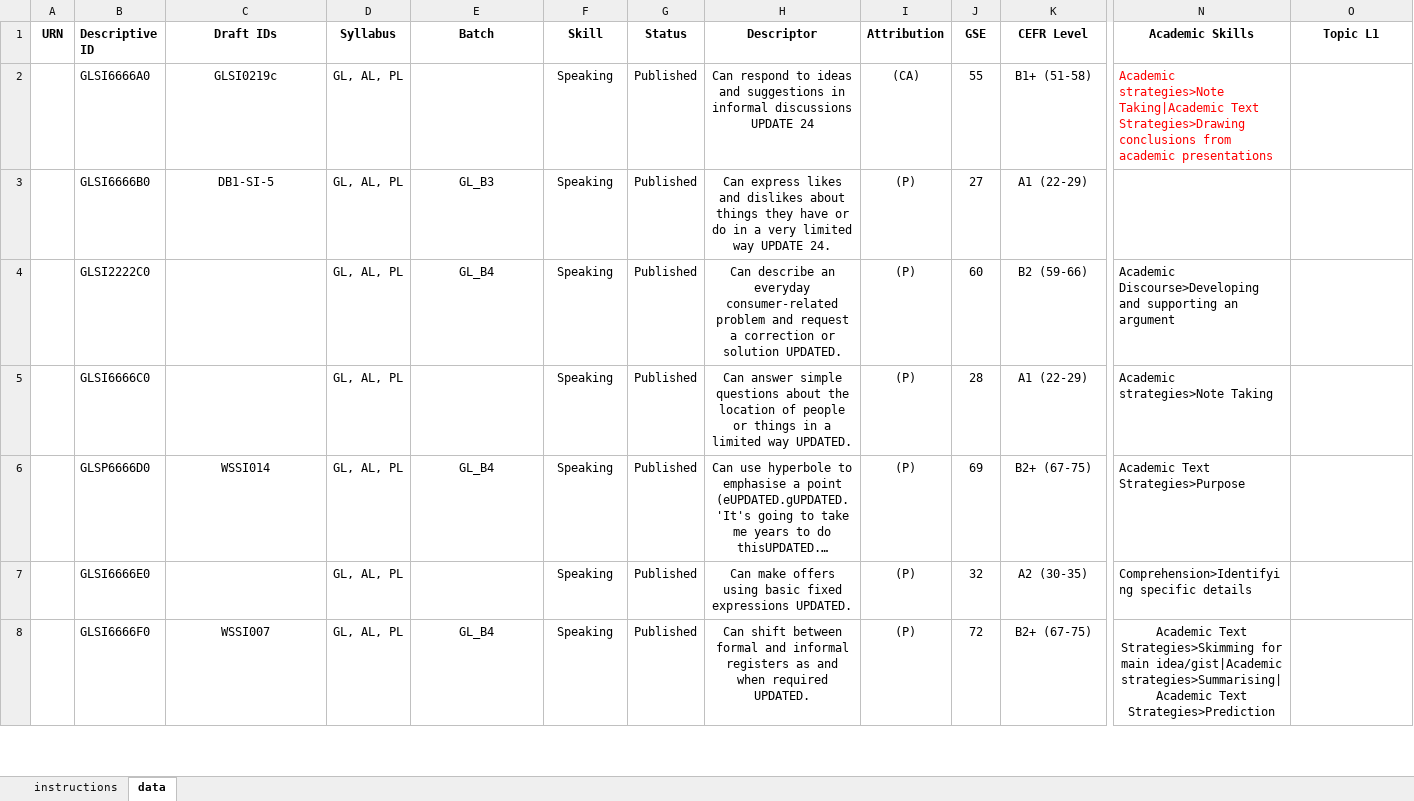
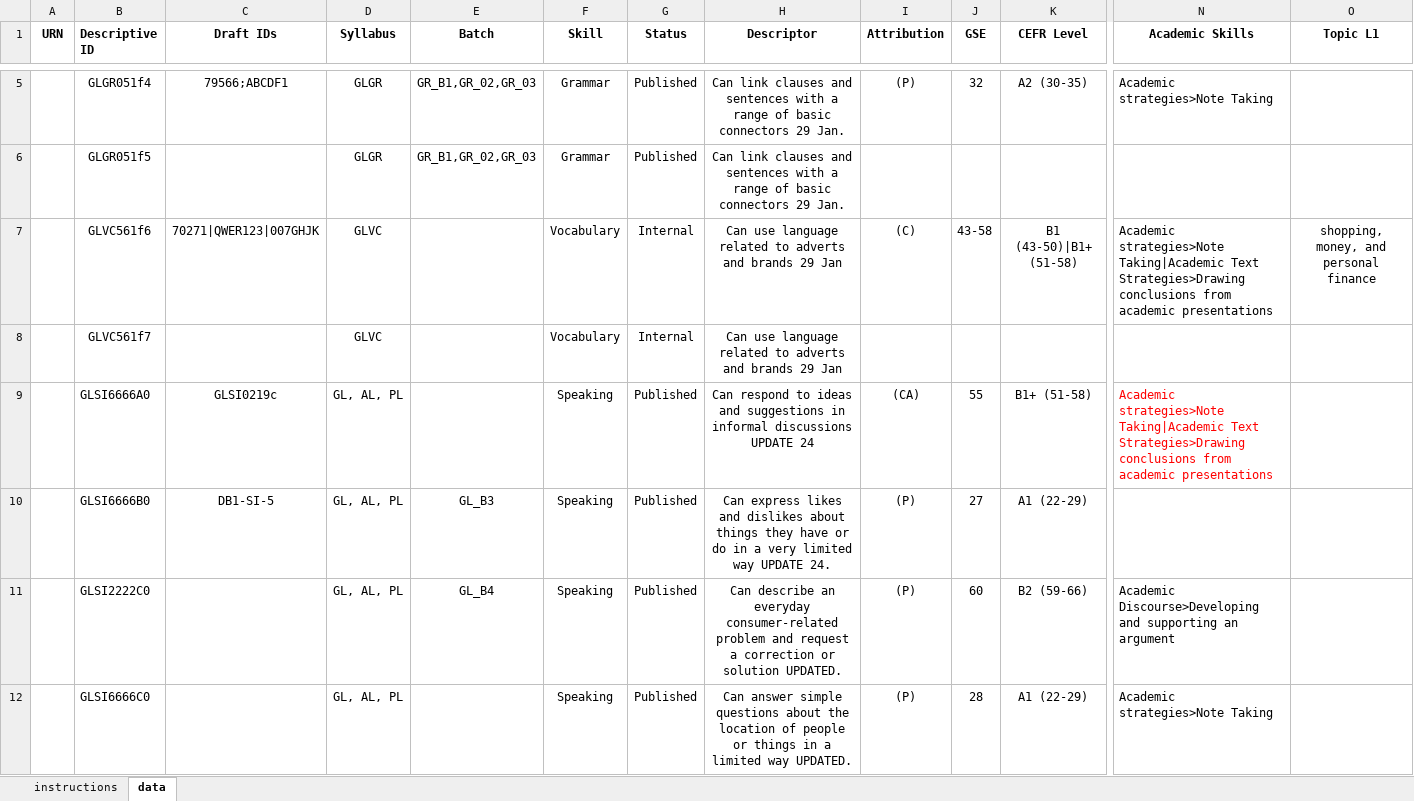
Before and after one commit to ram9sing/lomt_automation, an Excel workbook: src/main/java/lomt/pearson/fileupload/english/gse/ingestion/Gse_Ingestion_Template.xlsx, sheet data, drawn as a sheet; only a part is shown, gaps mark what is left out; the shorter side is filled out with more unchanged rows; long unchanged cells end in …; values as stored, in another font and other column widths than the file's, no borders; rows hold the shown columns only; the diff covers the shown part only; the diff names each change by its address in the sheet, - before the commit and + after, or states it on an @@ line.

```diff
--- a/src/main/java/lomt/pearson/fileupload/english/gse/ingestion/Gse_Ingestion_Template.xlsx (sheet data)
+++ b/src/main/java/lomt/pearson/fileupload/english/gse/ingestion/Gse_Ingestion_Template.xlsx (sheet data)
+row 5:  | GLGR051f4 | 79566;ABCDF1 | GLGR | GR_B1,GR_02,GR_03 | Grammar | Published | Can link clauses and sentences with a range of basic connectors 29 Jan. | (P) | 32 | A2 (30-35) | Academic strategies>Note Taking
+row 6:  | GLGR051f5 |  | GLGR | GR_B1,GR_02,GR_03 | Grammar | Published | Can link clauses and sentences with a range of basic connectors 29 Jan.
+row 7:  | GLVC561f6 | 70271|QWER123|007GHJK | GLVC |  | Vocabulary | Internal | Can use language related to adverts and brands 29 Jan | (C) | 43-58 | B1 (43-50)|B1+ (51-58) | Academic strategies>Note Taking|Academic Text Strategies>Drawing conclusions from academic presentations | shopping, money, and personal finance
+row 8:  | GLVC561f7 |  | GLVC |  | Vocabulary | Internal | Can use language related to adverts and brands 29 Jan
```
Also changed, not shown: 10 added rows elsewhere in this sheet, src/main/java/lomt/pearson/fileupload/highereducation/educationalgoal/HE_SHEET_short_QADATA_Ingestion.xlsx, src/main/java/lomt/pearson/fileupload/highereducation/educationalgoal/LEOH_Template_ForDataVerification.xlsx, 1 other file.
